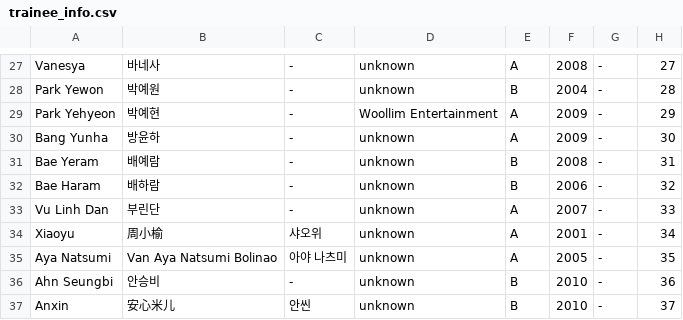
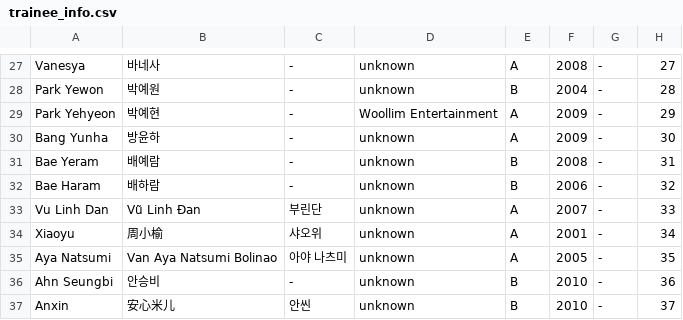
Before and after one commit to universeticket/universeticket.github.io, a CSV file: trainee_info.csv, drawn as a sheet; only a part is shown, gaps mark what is left out.

Commit message:
teeny tiny name update

```diff
--- a/trainee_info.csv
+++ b/trainee_info.csv
@@ -32,3 +32,3 @@
 "Bae Haram","배하람","-","unknown","B","2006","-","32"
-"Vu Linh Dan","부린단","-","unknown","A","2007","-","33"
+"Vu Linh Dan","Vũ Linh Đan","부린단","unknown","A","2007","-","33"
 "Xiaoyu","周小榆","샤오위","unknown","A","2001","-","34"
```
